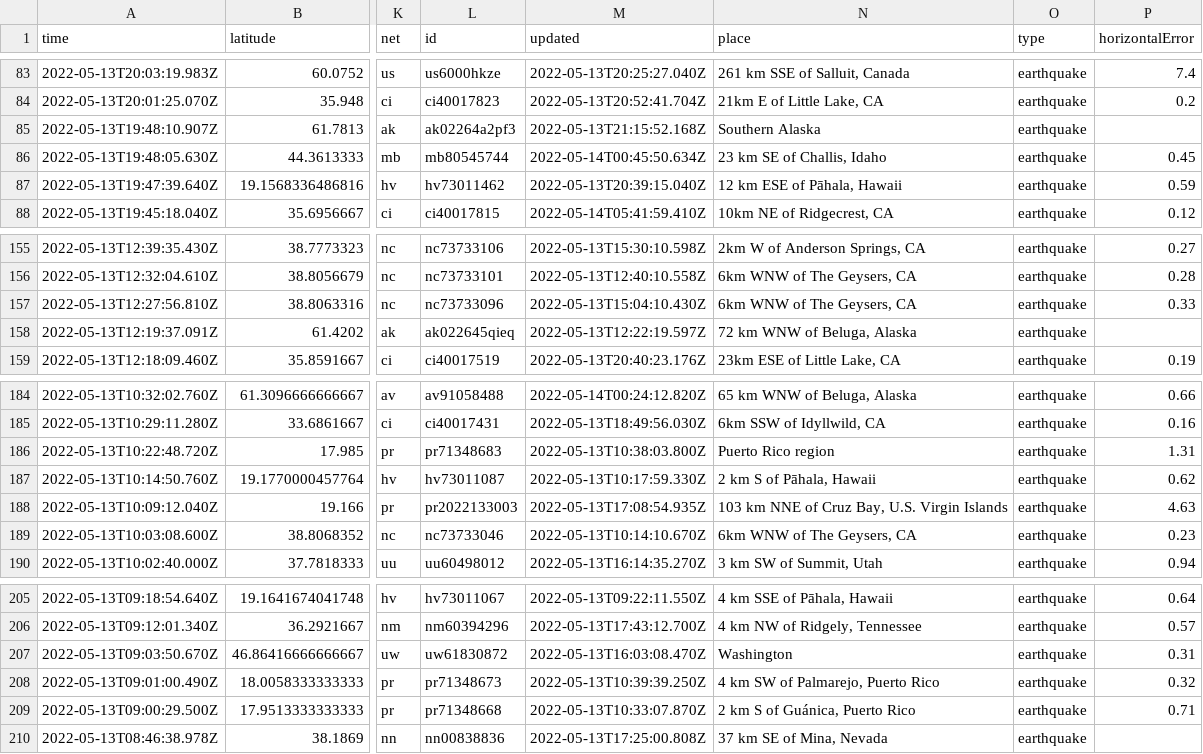
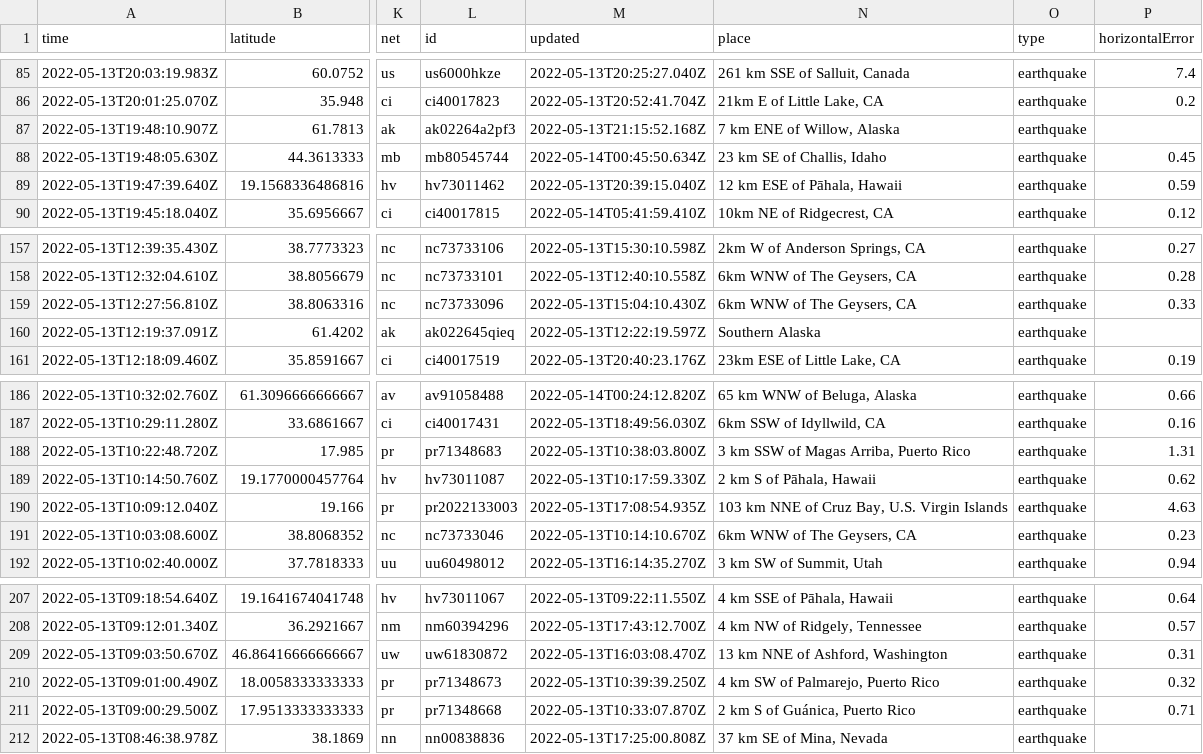
Before and after one commit to kmaepetrin/nicar22-github-actions, a CSV file: usgs_current.csv, drawn as a sheet; only a part is shown, gaps mark what is left out; addresses are those after the commit; the diff covers the shown part only; the diff names each change by its address in the sheet, - before the commit and + after, or states it on an @@ line.

```diff
--- a/usgs_current.csv
+++ b/usgs_current.csv
-N87 (place): Southern Alaska
+N87 (place): 7 km ENE of Willow, Alaska
-N160 (place): 72 km WNW of Beluga, Alaska
+N160 (place): Southern Alaska
-N188 (place): Puerto Rico region
+N188 (place): 3 km SSW of Magas Arriba, Puerto Rico
-N209 (place): Washington
+N209 (place): 13 km NNE of Ashford, Washington
```
Also changed, not shown: 2 added rows, 5 removed rows and 4 edited cells elsewhere in this file, 1 other file.
